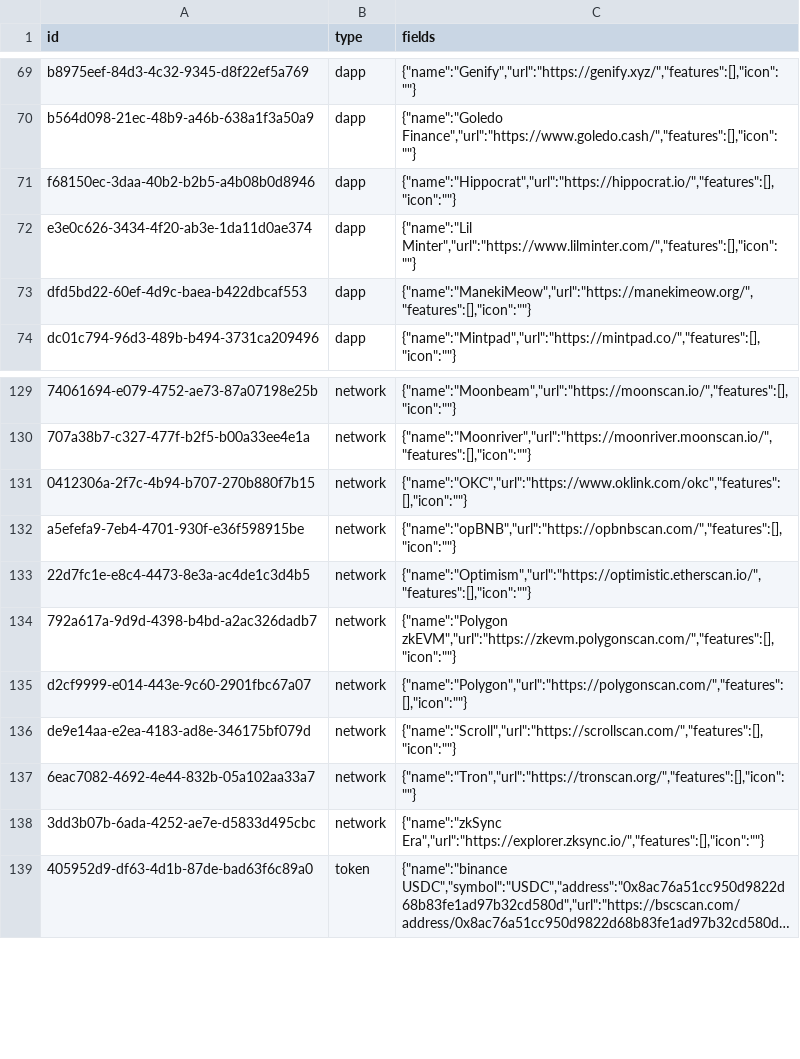
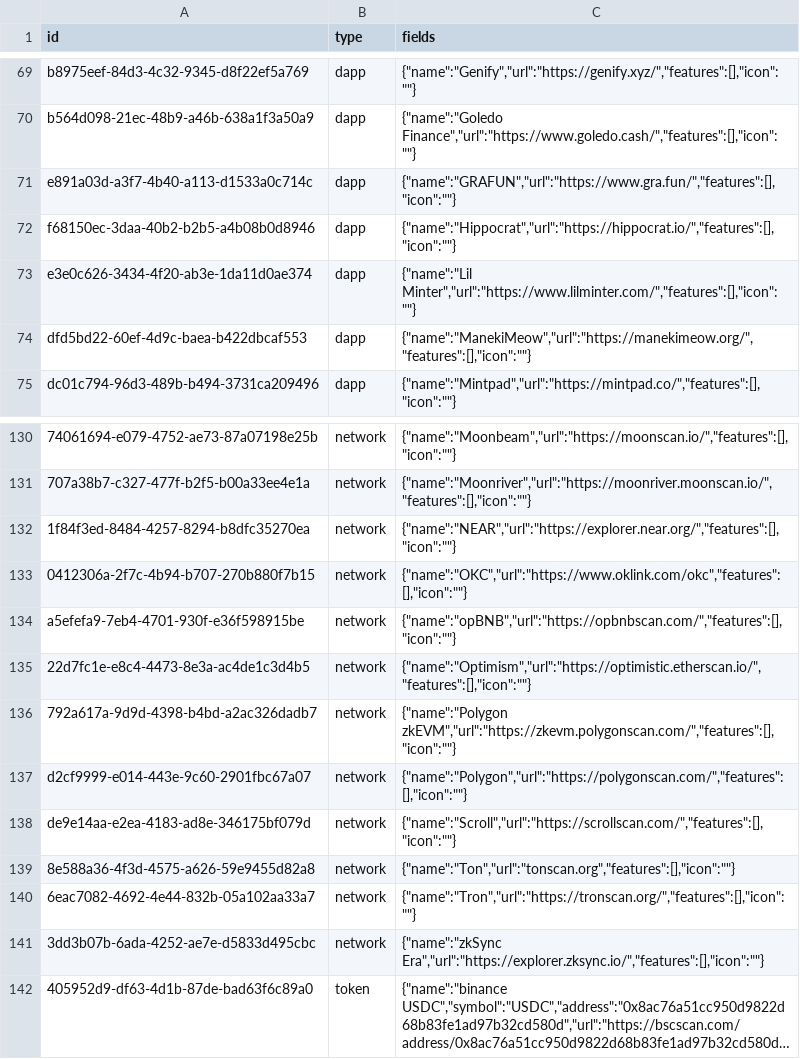
Before and after one commit to simulacrumb-glm/treegraph-graph, a CSV file: poc/nodes.csv, drawn as a sheet; only a part is shown, gaps mark what is left out; long unchanged cells end in …; the diff names each change by its address in the sheet, - before the commit and + after, or states it on an @@ line.

```diff
--- a/poc/nodes.csv
+++ b/poc/nodes.csv
+row 71: e891a03d-a3f7-4b40-a113-d1533a0c714c | dapp | {"name":"GRAFUN","url":"https://www.gra.fun/","features":[],"icon":""}
+row 132: 1f84f3ed-8484-4257-8294-b8dfc35270ea | network | {"name":"NEAR","url":"https://explorer.near.org/","features":[],"icon":""}
+row 139: 8e588a36-4f3d-4575-a626-59e9455d82a8 | network | {"name":"Ton","url":"tonscan.org","features":[],"icon":""}
```
Also changed, not shown: poc/links.csv, 2 other files.
